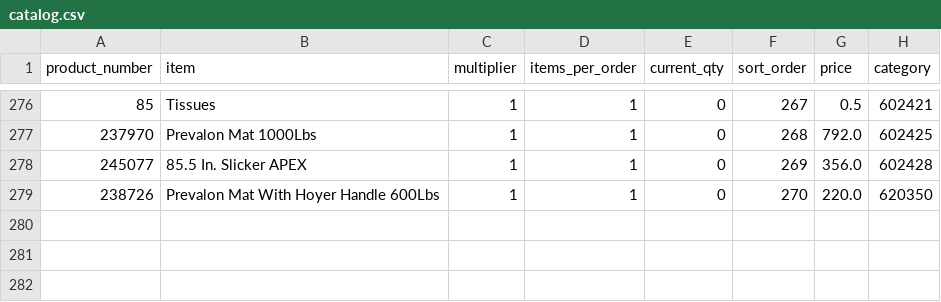
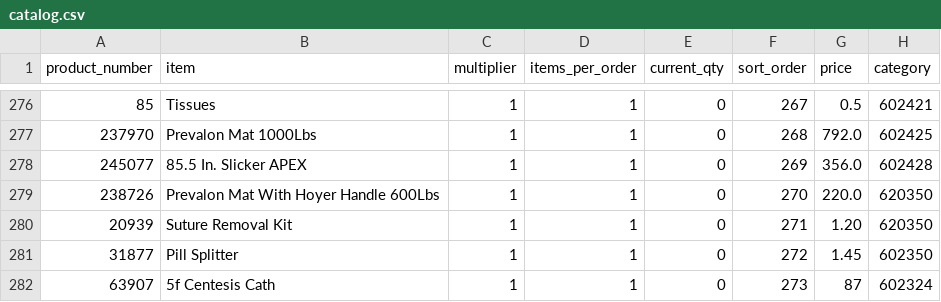
Before and after one commit to yelrambob/supply_QR, a CSV file: data/catalog.csv, drawn as a sheet; only a part is shown, gaps mark what is left out; the diff names each change by its address in the sheet, - before the commit and + after, or states it on an @@ line.

Commit message:
Update catalog.csv

```diff
--- a/data/catalog.csv
+++ b/data/catalog.csv
+row 280: 20939 | Suture Removal Kit | 1 | 1 | 0 | 271 | 1.20 | 620350
+row 281: 31877 | Pill Splitter | 1 | 1 | 0 | 272 | 1.45 | 602350
+row 282: 63907 | 5f Centesis Cath | 1 | 1 | 0 | 273 | 87 | 602324
```
